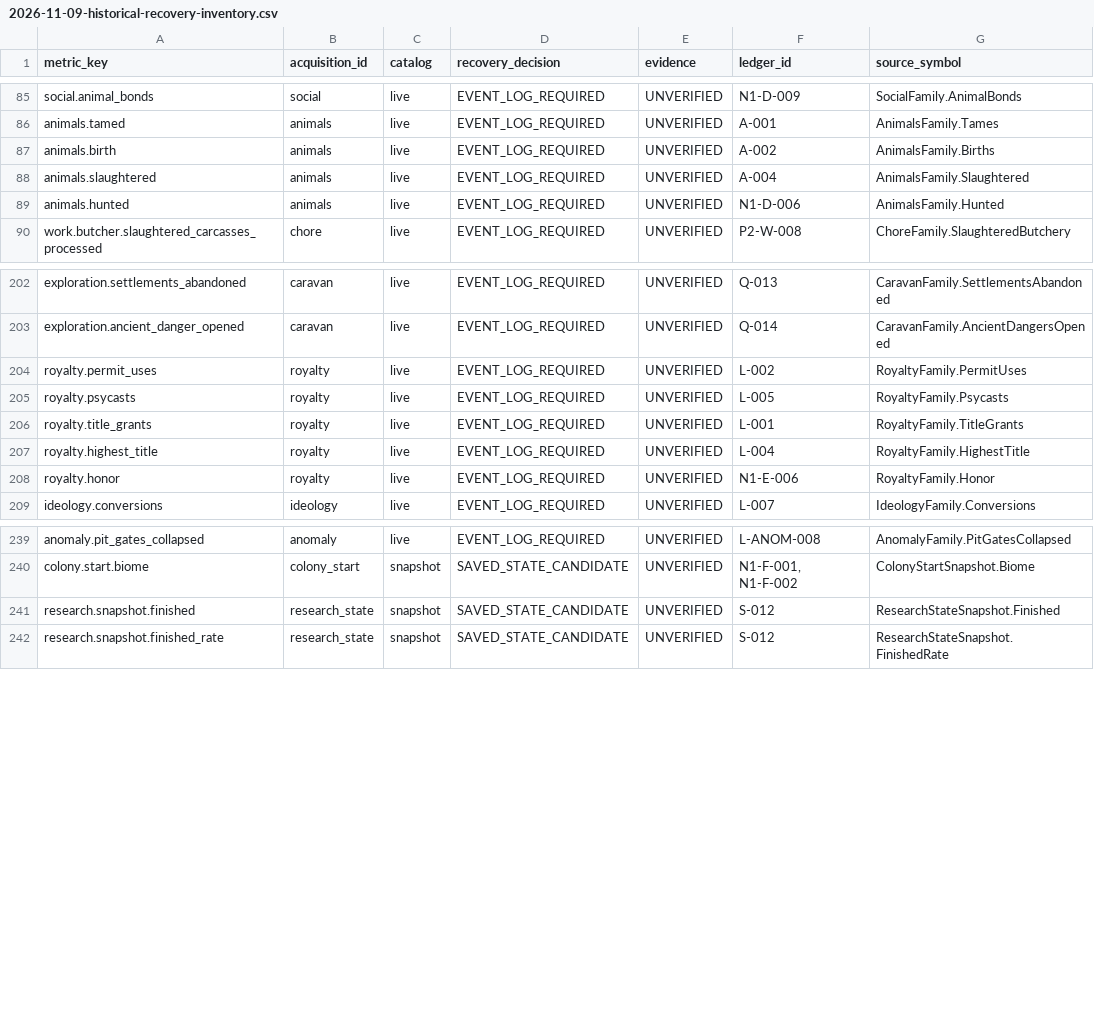
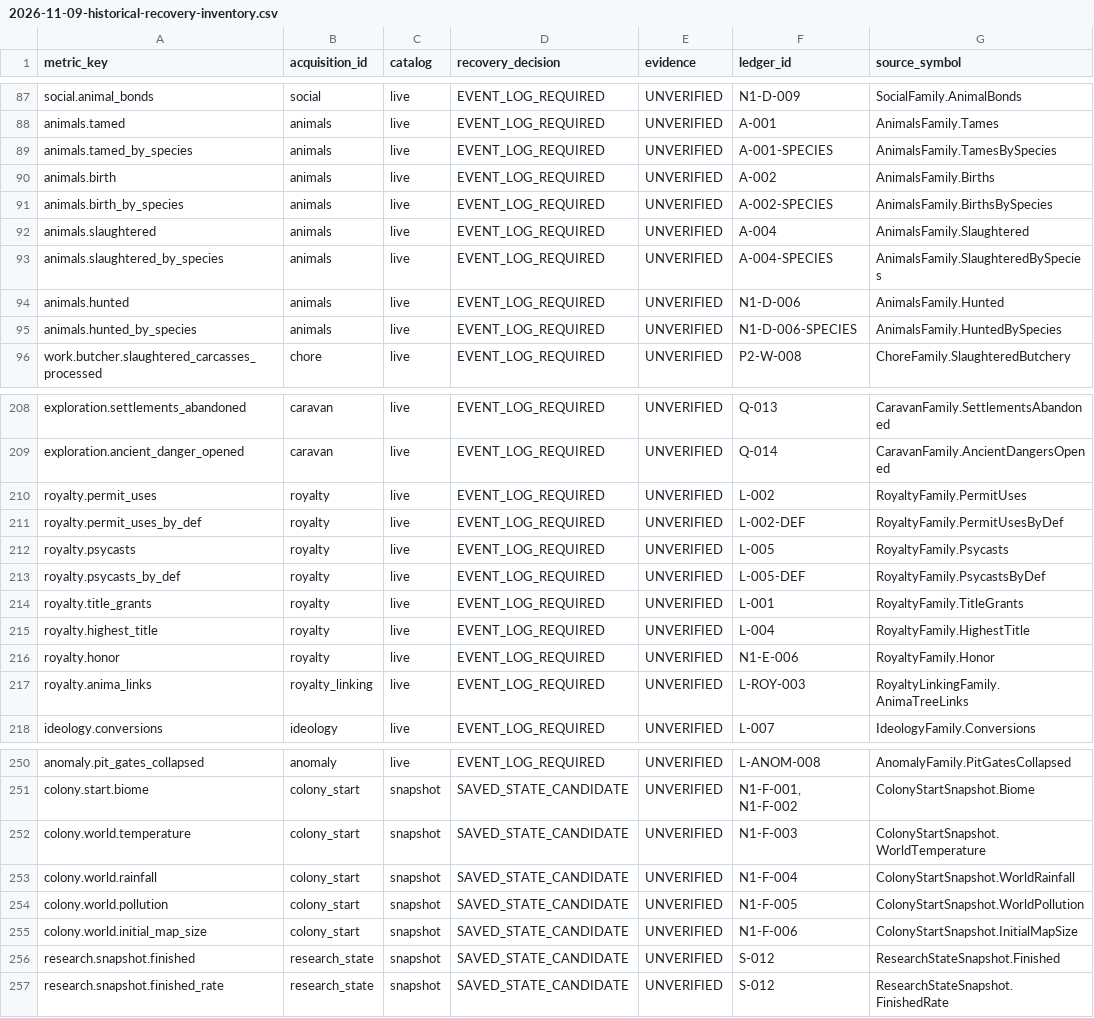
Before and after one commit to pengin0503/Rimworld-Statistics, a CSV file: docs/research/2026-11-09-historical-recovery-inventory.csv, drawn as a sheet; only a part is shown, gaps mark what is left out; the diff covers the shown part only; the diff names each change by its address in the sheet, - before the commit and + after, or states it on an @@ line.

Commit message:
feat(ideology,royalty,vanilla): Ideology・Royalty・バニラ統計拡張、環境情報、永続Tale年表を追加 (§4.1.6)

```diff
--- a/docs/research/2026-11-09-historical-recovery-inventory.csv
+++ b/docs/research/2026-11-09-historical-recovery-inventory.csv
+row 89: animals.tamed_by_species | animals | live | EVENT_LOG_REQUIRED | UNVERIFIED | A-001-SPECIES | AnimalsFamily.TamesBySpecies
+row 91: animals.birth_by_species | animals | live | EVENT_LOG_REQUIRED | UNVERIFIED | A-002-SPECIES | AnimalsFamily.BirthsBySpecies
+row 93: animals.slaughtered_by_species | animals | live | EVENT_LOG_REQUIRED | UNVERIFIED | A-004-SPECIES | AnimalsFamily.SlaughteredBySpecies
+row 95: animals.hunted_by_species | animals | live | EVENT_LOG_REQUIRED | UNVERIFIED | N1-D-006-SPECIES | AnimalsFamily.HuntedBySpecies
+row 211: royalty.permit_uses_by_def | royalty | live | EVENT_LOG_REQUIRED | UNVERIFIED | L-002-DEF | RoyaltyFamily.PermitUsesByDef
+row 213: royalty.psycasts_by_def | royalty | live | EVENT_LOG_REQUIRED | UNVERIFIED | L-005-DEF | RoyaltyFamily.PsycastsByDef
+row 217: royalty.anima_links | royalty_linking | live | EVENT_LOG_REQUIRED | UNVERIFIED | L-ROY-003 | RoyaltyLinkingFamily.AnimaTreeLinks
+row 252: colony.world.temperature | colony_start | snapshot | SAVED_STATE_CANDIDATE | UNVERIFIED | N1-F-003 | ColonyStartSnapshot.WorldTemperature
+row 253: colony.world.rainfall | colony_start | snapshot | SAVED_STATE_CANDIDATE | UNVERIFIED | N1-F-004 | ColonyStartSnapshot.WorldRainfall
+row 254: colony.world.pollution | colony_start | snapshot | SAVED_STATE_CANDIDATE | UNVERIFIED | N1-F-005 | ColonyStartSnapshot.WorldPollution
+row 255: colony.world.initial_map_size | colony_start | snapshot | SAVED_STATE_CANDIDATE | UNVERIFIED | N1-F-006 | ColonyStartSnapshot.InitialMapSize
```
Also changed, not shown: 8 added rows elsewhere in this file, 59 other files.
